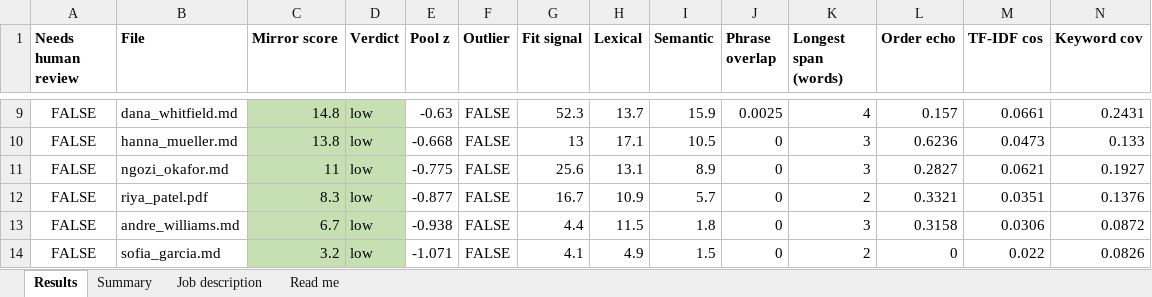
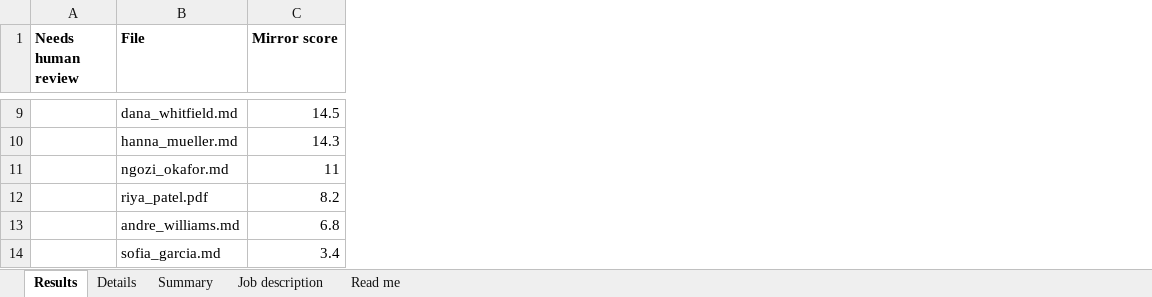
Before and after one commit to SecurityMindedSolutions/ai-skills, an Excel workbook: skills/jev/resume-mirror-eval/mock-data/example-output/results.xlsx, sheet Results, drawn as a sheet; only a part is shown, gaps mark what is left out; values as stored, in another font and other column widths than the file's, no borders; removed rows and columns are numbered as before the commit, all else as after; the diff covers the shown part only; the diff names each change by its address in the sheet, - before the commit and + after, or states it on an @@ line.

```diff
--- a/skills/jev/resume-mirror-eval/mock-data/example-output/results.xlsx (sheet Results)
+++ b/skills/jev/resume-mirror-eval/mock-data/example-output/results.xlsx (sheet Results)
+sheet tab: Details
-column D (Verdict), rows 9-14: all low
-column E (Pool z), rows 9-14: -0.63 | -0.668 | -0.775 | -0.877 | -0.938 | -1.071
-column F (Outlier), rows 9-14: all FALSE
-column G (Fit signal), rows 9-14: 52.3 | 13 | 25.6 | 16.7 | 4.4 | 4.1
-column H (Lexical), rows 9-14: 13.7 | 17.1 | 13.1 | 10.9 | 11.5 | 4.9
-column I (Semantic), rows 9-14: 15.9 | 10.5 | 8.9 | 5.7 | 1.8 | 1.5
-column J (Phrase overlap), rows 9-14: 0.0025 | 0 | 0 | 0 | 0 | 0
-column K (Longest span (words)), rows 9-14: 4 | 3 | 3 | 2 | 3 | 2
-column L (Order echo), rows 9-14: 0.157 | 0.6236 | 0.2827 | 0.3321 | 0.3158 | 0
-column M (TF-IDF cos), rows 9-14: 0.0661 | 0.0473 | 0.0621 | 0.0351 | 0.0306 | 0.022
-column N (Keyword cov), rows 9-14: 0.2431 | 0.133 | 0.1927 | 0.1376 | 0.0872 | 0.0826
-A9:A14 (Needs human review): FALSE
+A9:A14 (Needs human review): (empty)
-C9:C14 fill: #C6E0B4
+C9:C14 fill: none
-C9 (Mirror score): 14.8
+C9 (Mirror score): 14.5
-C10 (Mirror score): 13.8
+C10 (Mirror score): 14.3
-C12 (Mirror score): 8.3
+C12 (Mirror score): 8.2
-C13 (Mirror score): 6.7
+C13 (Mirror score): 6.8
-C14 (Mirror score): 3.2
+C14 (Mirror score): 3.4
```
Also changed, not shown: 1 added row, 1 removed row, 12 removed columns, 12 edited cells and cell formats elsewhere in this sheet, sheet Summary, sheet Read me, 11 other files.
